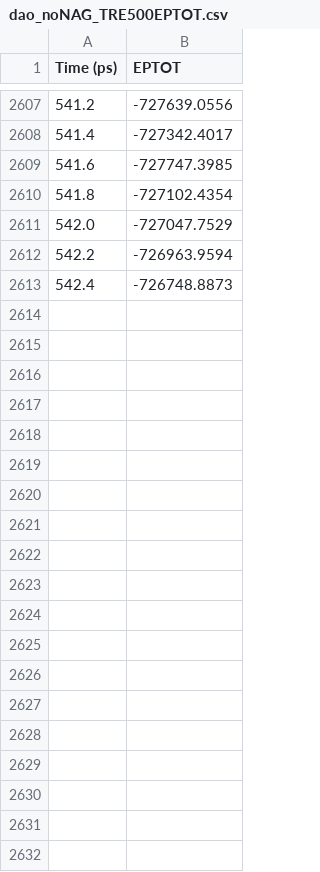
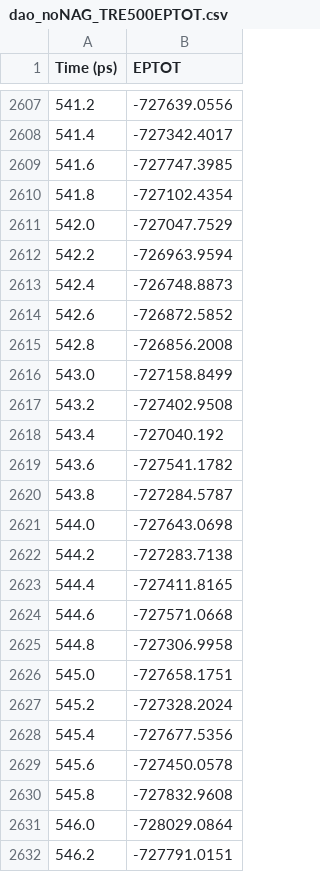
Before and after one commit to JordiVillaFreixa/Pau_TFG_DAO, a CSV file: analysis/data/dao_noNAG_TRE500EPTOT.csv, drawn as a sheet; only a part is shown, gaps mark what is left out; the diff covers the shown part only; the diff names each change by its address in the sheet, - before the commit and + after, or states it on an @@ line.

```diff
--- a/analysis/data/dao_noNAG_TRE500EPTOT.csv
+++ b/analysis/data/dao_noNAG_TRE500EPTOT.csv
+row 2614: 542.6 | -726872.5852
+row 2615: 542.8 | -726856.2008
+row 2616: 543.0 | -727158.8499
+row 2617: 543.2 | -727402.9508
+row 2618: 543.4 | -727040.192
+row 2619: 543.6 | -727541.1782
+row 2620: 543.8 | -727284.5787
+row 2621: 544.0 | -727643.0698
+row 2622: 544.2 | -727283.7138
+row 2623: 544.4 | -727411.8165
+row 2624: 544.6 | -727571.0668
+row 2625: 544.8 | -727306.9958
+row 2626: 545.0 | -727658.1751
+row 2627: 545.2 | -727328.2024
+row 2628: 545.4 | -727677.5356
+row 2629: 545.6 | -727450.0578
+row 2630: 545.8 | -727832.9608
+row 2631: 546.0 | -728029.0864
+row 2632: 546.2 | -727791.0151
```
Also changed, not shown: 42 added rows elsewhere in this file, analysis/data/dao_noNAG_TRE500EKTOT.csv, analysis/data/dao_noNAG_TRE500ETOT.csv, 13 other files.
